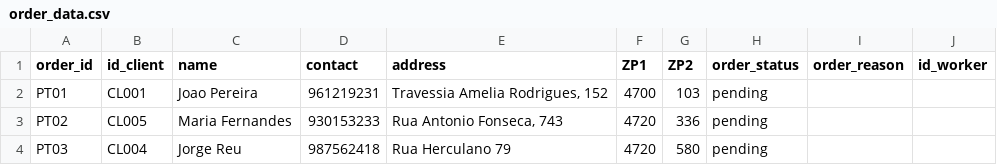
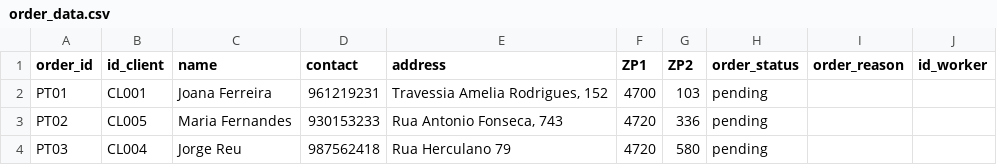
Before and after one commit to 0-2-Pro-AI/BYLA_Bloom_Florista, a CSV file: order_data.csv, drawn as a sheet.

```diff
--- a/order_data.csv
+++ b/order_data.csv
@@ -1,3 +1,3 @@
 order_id;id_client;name;contact;address;ZP1;ZP2;order_status;order_reason;id_worker
-PT01;CL001;Joao Pereira;961219231;Travessia Amelia Rodrigues, 152;4700;103;pending;;
+PT01;CL001;Joana Ferreira;961219231;Travessia Amelia Rodrigues, 152;4700;103;pending;
 PT02;CL005;Maria Fernandes;930153233;Rua Antonio Fonseca, 743;4720;336;pending;;
```
Also changed, not shown: 5 other files.
